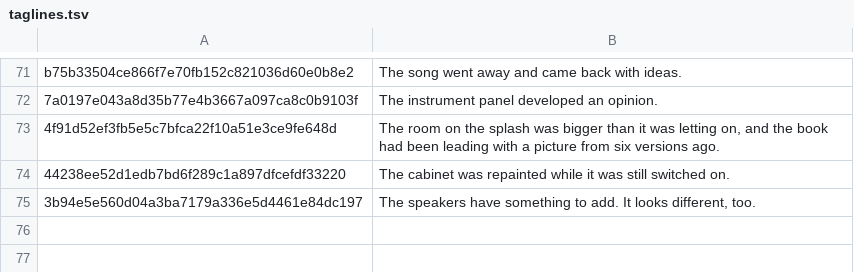
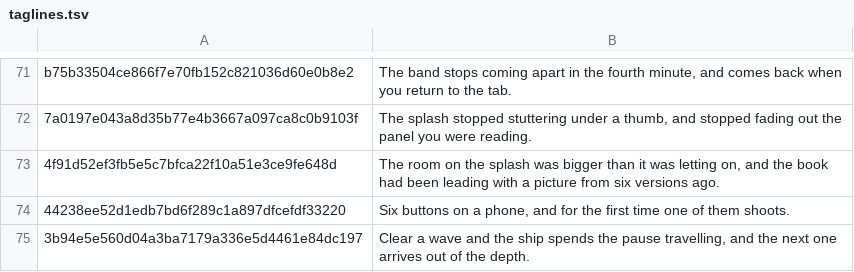
Before and after one commit to durchnull/hypercolor-asteroids, a TSV file: docs/taglines.tsv, drawn as a sheet; only a part is shown, gaps mark what is left out; the diff covers the shown part only; the diff names each change by its address in the sheet, - before the commit and + after, or states it on an @@ line.

Commit message:
Forty-six chapters stop shouting the machine's line
Chronicle: Thirty-five of the forty-six chapters were shouting a sentence
           drawn out of a pool of six by a checksum, and one of them - the
           bookkeeping of the cabinet moved a foot to the left - had been the
           headline of four different evenings. Every live version now says
           what it did in a line somebody wrote, read off its own diff and its
           own chronicle: the field stood up, nobody's ambushes fire at you
           until you have laid one of your own, six buttons on a phone and for
           the first time one of them shoots. The record is write-once, so
           these are the ones that stay.

```diff
--- a/docs/taglines.tsv
+++ b/docs/taglines.tsv
-B71: The song went away and came back with ideas.
+B71: The band stops coming apart in the fourth minute, and comes back when you return to the tab.
-B72: The instrument panel developed an opinion.
+B72: The splash stopped stuttering under a thumb, and stopped fading out the panel you were reading.
-B74: The cabinet was repainted while it was still switched on.
+B74: Six buttons on a phone, and for the first time one of them shoots.
-B75: The speakers have something to add. It looks different, too.
+B75: Clear a wave and the ship spends the pause travelling, and the next one arrives out of the depth.
```
Also changed, not shown: 31 edited cells elsewhere in this file, 41 other files.
